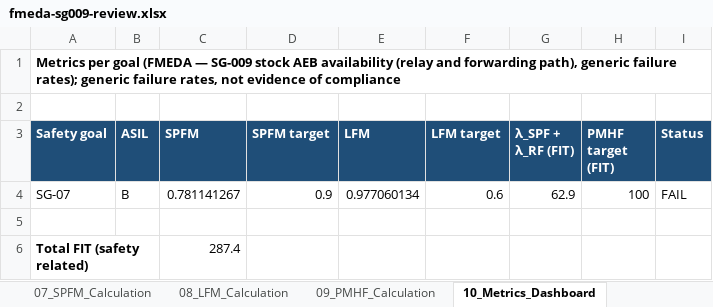
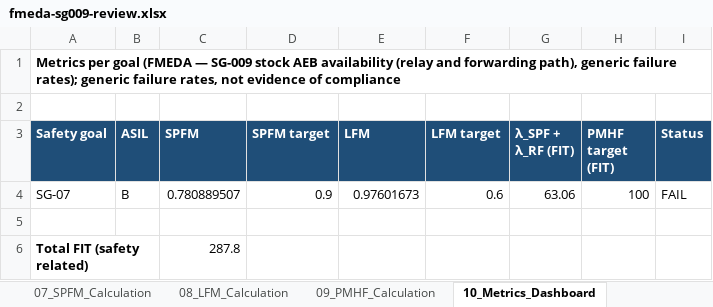
Before and after one commit to jherrodthomas/LionDriver, an Excel workbook: assurance/08-analyses/fmea/exports/review/fmeda-sg009-review.xlsx, sheet 10_Metrics_Dashboard, drawn as a sheet; values as stored, in another font and other column widths than the file's, no borders; the diff names each change by its address in the sheet, - before the commit and + after, or states it on an @@ line.

```diff
--- a/assurance/08-analyses/fmea/exports/review/fmeda-sg009-review.xlsx (sheet 10_Metrics_Dashboard)
+++ b/assurance/08-analyses/fmea/exports/review/fmeda-sg009-review.xlsx (sheet 10_Metrics_Dashboard)
-C4 (SPFM): 0.781141267
+C4 (SPFM): 0.780889507
-E4 (LFM): 0.977060134
+E4 (LFM): 0.97601673
-G4 (λ_SPF + λ_RF (FIT)): 62.9
+G4 (λ_SPF + λ_RF (FIT)): 63.06
-C6 (SPFM): 287.4
+C6 (SPFM): 287.8
```
Also changed, not shown: sheet 06_FMEDA_Worksheet, sheet 11_Open_Items, sheet 03_HW_Element_Catalog, sheet 01_Document_Control, sheet 07_SPFM_Calculation, sheet 08_LFM_Calculation, 3 more sheets, 12 other files.
